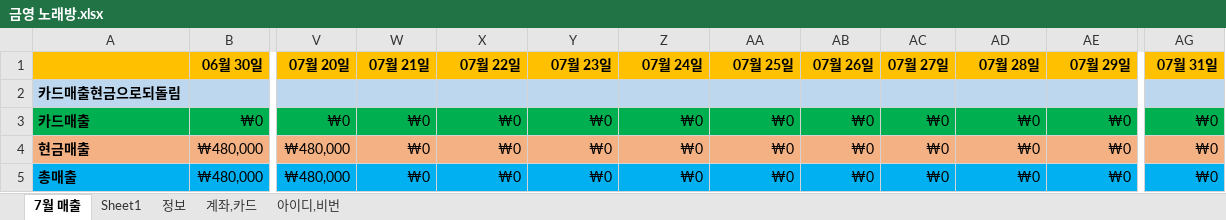
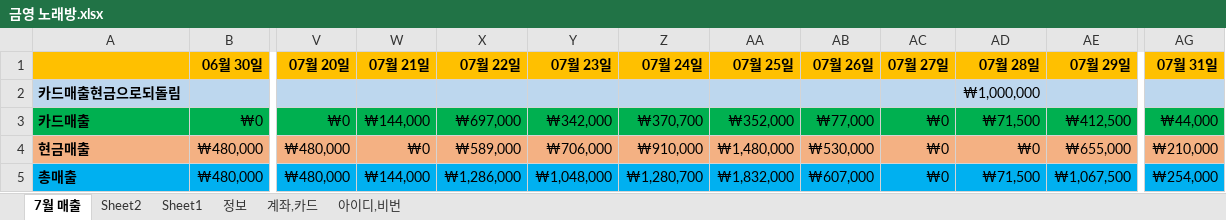
Before and after one commit to jhuk0377/GY, an Excel workbook: 금영노래방/금영 노래방.xlsx, sheet 7월 매출, drawn as a sheet; only a part is shown, gaps mark what is left out; values as stored, in another font and other column widths than the file's, no borders; charts and pictures not drawn; the diff covers the shown part only; the diff names each change by its address in the sheet, - before the commit and + after, or states it on an @@ line.

```diff
--- a/금영노래방/금영 노래방.xlsx (sheet 7월 매출)
+++ b/금영노래방/금영 노래방.xlsx (sheet 7월 매출)
+sheet tab: Sheet2
-AD2 (07월 28일): (empty)
+AD2 (07월 28일): ₩1,000,000
-W3 (07월 21일): ₩0
+W3 (07월 21일): ₩144,000
-X3 (07월 22일): ₩0
+X3 (07월 22일): ₩697,000
-Y3 (07월 23일): ₩0
+Y3 (07월 23일): ₩342,000
-Z3 (07월 24일): ₩0
+Z3 (07월 24일): ₩370,700
-AA3 (07월 25일): ₩0
+AA3 (07월 25일): ₩352,000
-AB3 (07월 26일): ₩0
+AB3 (07월 26일): ₩77,000
-AD3 (07월 28일): ₩0
+AD3 (07월 28일): ₩71,500
-AE3 (07월 29일): ₩0
+AE3 (07월 29일): ₩412,500
-AG3 (07월 31일): ₩0
+AG3 (07월 31일): ₩44,000
-X4 (07월 22일): ₩0
+X4 (07월 22일): ₩589,000
-Y4 (07월 23일): ₩0
+Y4 (07월 23일): ₩706,000
-Z4 (07월 24일): ₩0
+Z4 (07월 24일): ₩910,000
-AA4 (07월 25일): ₩0
+AA4 (07월 25일): ₩1,480,000
-AB4 (07월 26일): ₩0
+AB4 (07월 26일): ₩530,000
-AE4 (07월 29일): ₩0
+AE4 (07월 29일): ₩655,000
-AG4 (07월 31일): ₩0
+AG4 (07월 31일): ₩210,000
-W5 (07월 21일): ₩0
+W5 (07월 21일): ₩144,000
-X5 (07월 22일): ₩0
+X5 (07월 22일): ₩1,286,000
-Y5 (07월 23일): ₩0
+Y5 (07월 23일): ₩1,048,000
-Z5 (07월 24일): ₩0
+Z5 (07월 24일): ₩1,280,700
-AA5 (07월 25일): ₩0
+AA5 (07월 25일): ₩1,832,000
-AB5 (07월 26일): ₩0
+AB5 (07월 26일): ₩607,000
-AD5 (07월 28일): ₩0
+AD5 (07월 28일): ₩71,500
-AE5 (07월 29일): ₩0
+AE5 (07월 29일): ₩1,067,500
-AG5 (07월 31일): ₩0
+AG5 (07월 31일): ₩254,000
```
Also changed, not shown: 25 added rows, 4 removed rows, 101 edited cells and cell formats elsewhere in this sheet, charts or pictures, 1 other file.
